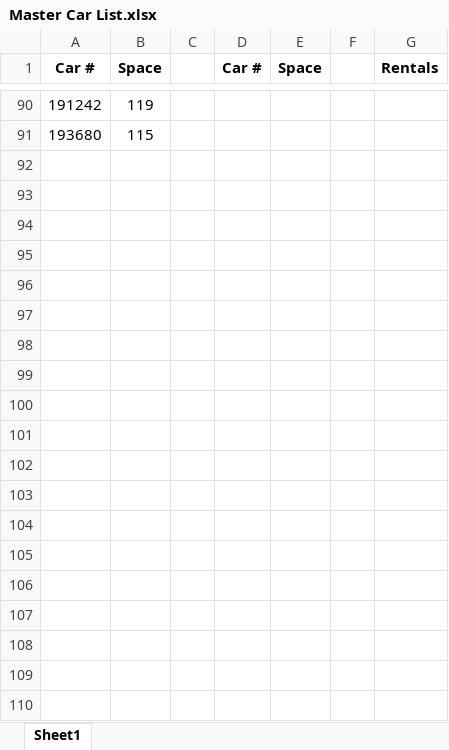
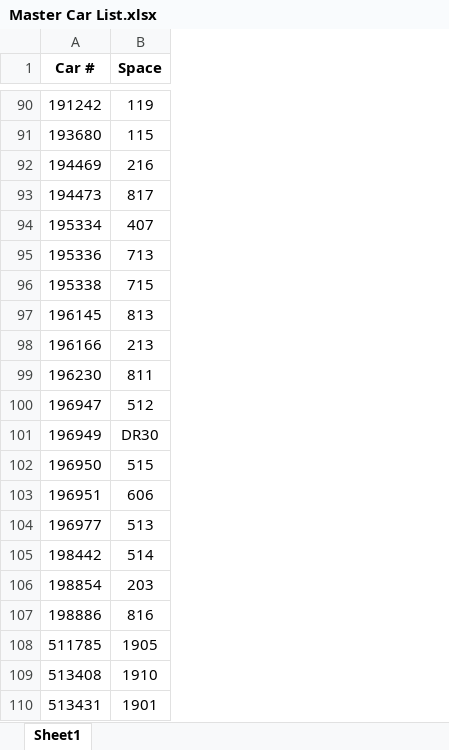
Before and after one commit to JMantis0/metroApp, an Excel workbook: Master Car List.xlsx, sheet Sheet1, drawn as a sheet; only a part is shown, gaps mark what is left out; values as stored, in another font and other column widths than the file's, no borders; removed rows and columns are numbered as before the commit, all else as after; the diff covers the shown part only; the diff names each change by its address in the sheet, - before the commit and + after, or states it on an @@ line.

```diff
--- a/Master Car List.xlsx (sheet Sheet1)
+++ b/Master Car List.xlsx (sheet Sheet1)
-column C, empty
-column D (Car #), empty
-column E (Space), empty
-column F, empty
-column G (Rentals), empty
+row 92: 194469 | 216
+row 93: 194473 | 817
+row 94: 195334 | 407
+row 95: 195336 | 713
+row 96: 195338 | 715
+row 97: 196145 | 813
+row 98: 196166 | 213
+row 99: 196230 | 811
+row 100: 196947 | 512
+row 101: 196949 | DR30
+row 102: 196950 | 515
+row 103: 196951 | 606
+row 104: 196977 | 513
+row 105: 198442 | 514
+row 106: 198854 | 203
+row 107: 198886 | 816
+row 108: 511785 | 1905
+row 109: 513408 | 1910
+row 110: 513431 | 1901
```
Also changed, not shown: 73 added rows elsewhere in this sheet, 6 other files.
